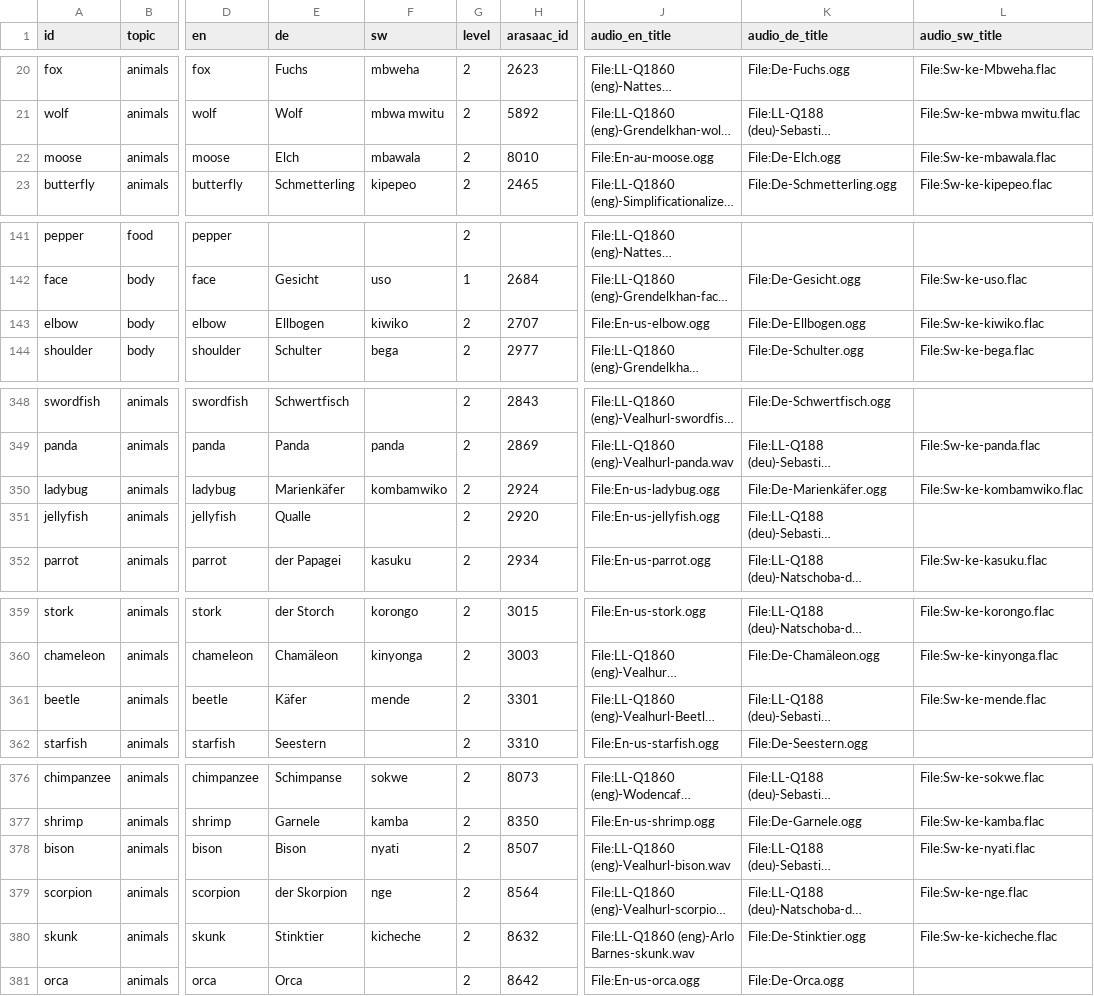
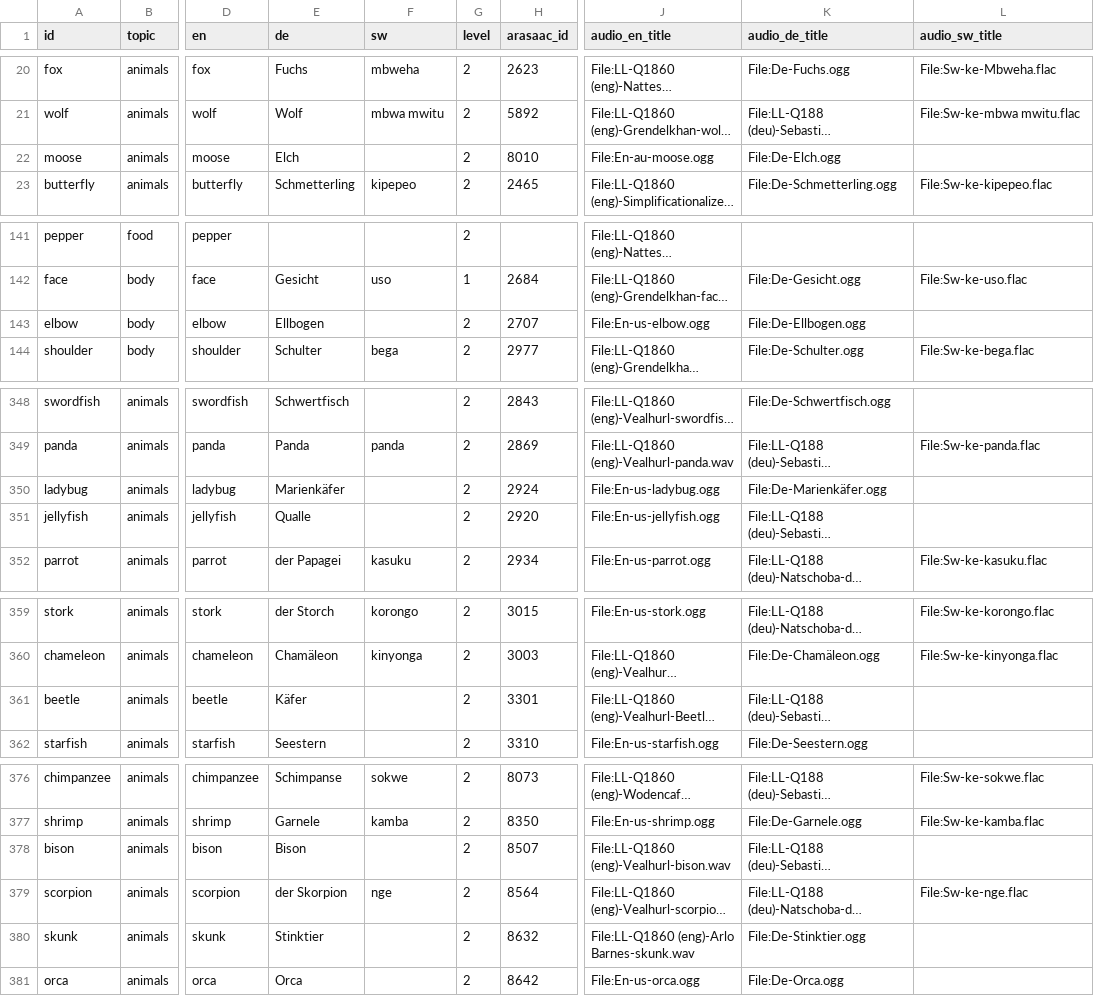
Before and after one commit to nordmarj/Kids_Flashcards, a CSV file: data/candidates/media_picks.csv, drawn as a sheet; only a part is shown, gaps mark what is left out; long unchanged cells end in …; the diff covers the shown part only; the diff names each change by its address in the sheet, - before the commit and + after, or states it on an @@ line.

```diff
--- a/data/candidates/media_picks.csv
+++ b/data/candidates/media_picks.csv
-F22 (sw): mbawala
+F22 (sw): (empty)
-L22 (audio_sw_title): File:Sw-ke-mbawala.flac
+L22 (audio_sw_title): (empty)
-F143 (sw): kiwiko
+F143 (sw): (empty)
-L143 (audio_sw_title): File:Sw-ke-kiwiko.flac
+L143 (audio_sw_title): (empty)
-F350 (sw): kombamwiko
+F350 (sw): (empty)
-L350 (audio_sw_title): File:Sw-ke-kombamwiko.flac
+L350 (audio_sw_title): (empty)
-F361 (sw): mende
+F361 (sw): (empty)
-L361 (audio_sw_title): File:Sw-ke-mende.flac
+L361 (audio_sw_title): (empty)
-F378 (sw): nyati
+F378 (sw): (empty)
-L378 (audio_sw_title): File:Sw-ke-nyati.flac
+L378 (audio_sw_title): (empty)
-F380 (sw): kicheche
+F380 (sw): (empty)
-L380 (audio_sw_title): File:Sw-ke-kicheche.flac
+L380 (audio_sw_title): (empty)
```
Also changed, not shown: 14 edited cells elsewhere in this file, data/concepts/animals.csv, data/concepts/music.csv, 20 other files.
